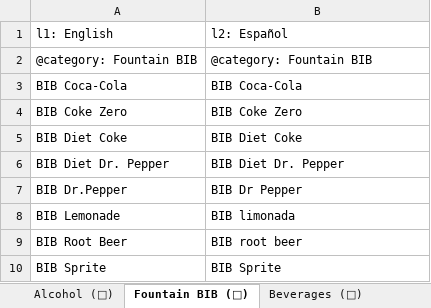
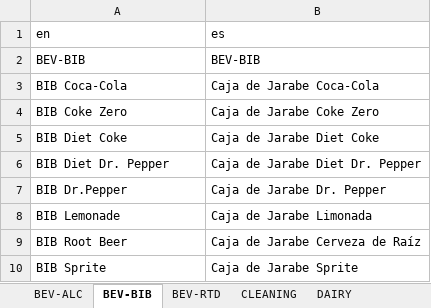
Before and after one commit to bsides230/Inventory, an Excel workbook: item master/Master.xlsx, sheet BEV-BIB, drawn as a sheet; values as stored, in another font and other column widths than the file's, no borders; removed rows and columns are numbered as before the commit, all else as after; the diff names each change by its address in the sheet, - before the commit and + after, or states it on an @@ line.

Commit message:
docs: update master inventory format guide and master sheet
Update the `docs/Master_Inventory_Format_Guide.md` document to describe the new row 1 `en`/`es` format alongside category translations on row 2.
Rebuilt `item master/Master.xlsx` to use the new layout using combined data from legacy `English Master.xlsx` and `Spanish Master.xlsx` files.

```diff
--- a/item master/Master.xlsx (sheet BEV-BIB)
+++ b/item master/Master.xlsx (sheet BEV-BIB)
-sheet tab: Alcohol (🍺)
+sheet tab: BEV-ALC
-sheet tab: Fountain BIB (🧃)
+sheet tab: BEV-BIB
-sheet tab: Beverages (🥤)
+sheet tab: BEV-RTD
-row 1: l1: English | l2: Español
-row 2: @category: Fountain BIB | @category: Fountain BIB
+row 1: en | es
+row 2: BEV-BIB | BEV-BIB
-B3: BIB Coca-Cola
+B3: Caja de Jarabe Coca-Cola
-B4: BIB Coke Zero
+B4: Caja de Jarabe Coke Zero
-B5: BIB Diet Coke
+B5: Caja de Jarabe Diet Coke
-B6: BIB Diet Dr. Pepper
+B6: Caja de Jarabe Diet Dr. Pepper
-B7: BIB Dr Pepper
+B7: Caja de Jarabe Dr. Pepper
-B8: BIB limonada
+B8: Caja de Jarabe Limonada
-B9: BIB root beer
+B9: Caja de Jarabe Cerveza de Raíz
-B10: BIB Sprite
+B10: Caja de Jarabe Sprite
```
Also changed, not shown: sheet GROCERY DRY, sheet DISPOSABLES, sheet BEV-ALC, sheet PREPARED, sheet PRODUCE, sheet MEATS, 5 more sheets, other sheet tabs, 22 other files.
